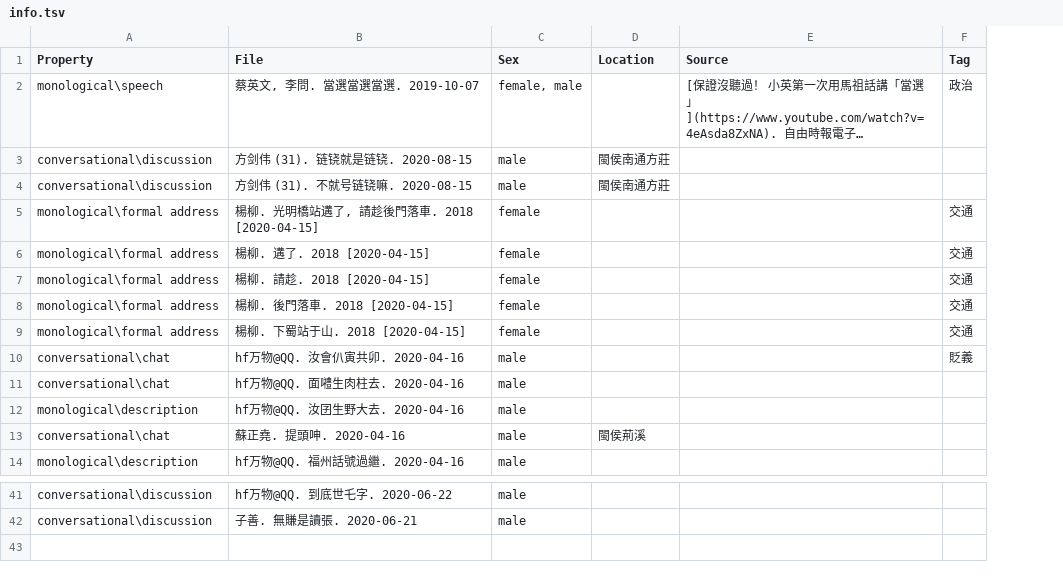
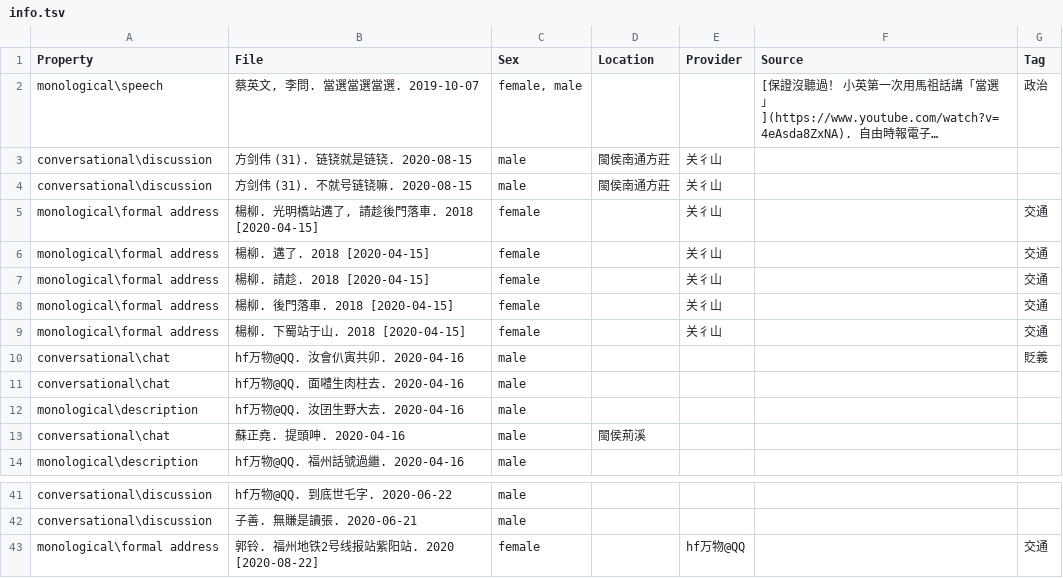
Before and after one commit to MindongLab/cdo-corpus, a TSV file: sentences/info.tsv, drawn as a sheet; only a part is shown, gaps mark what is left out; long unchanged cells end in …; the diff names each change by its address in the sheet, - before the commit and + after, or states it on an @@ line.

```diff
--- a/sentences/info.tsv
+++ b/sentences/info.tsv
+column E (Provider), rows 3-9: all 关彳山
+row 43: monological\formal address | 郭铃. 福州地铁2号线报站紫阳站. 2020 [2020-08-22] | female |  | hf万物@QQ |  | 交通
```
Also changed, not shown: 5 other files.
